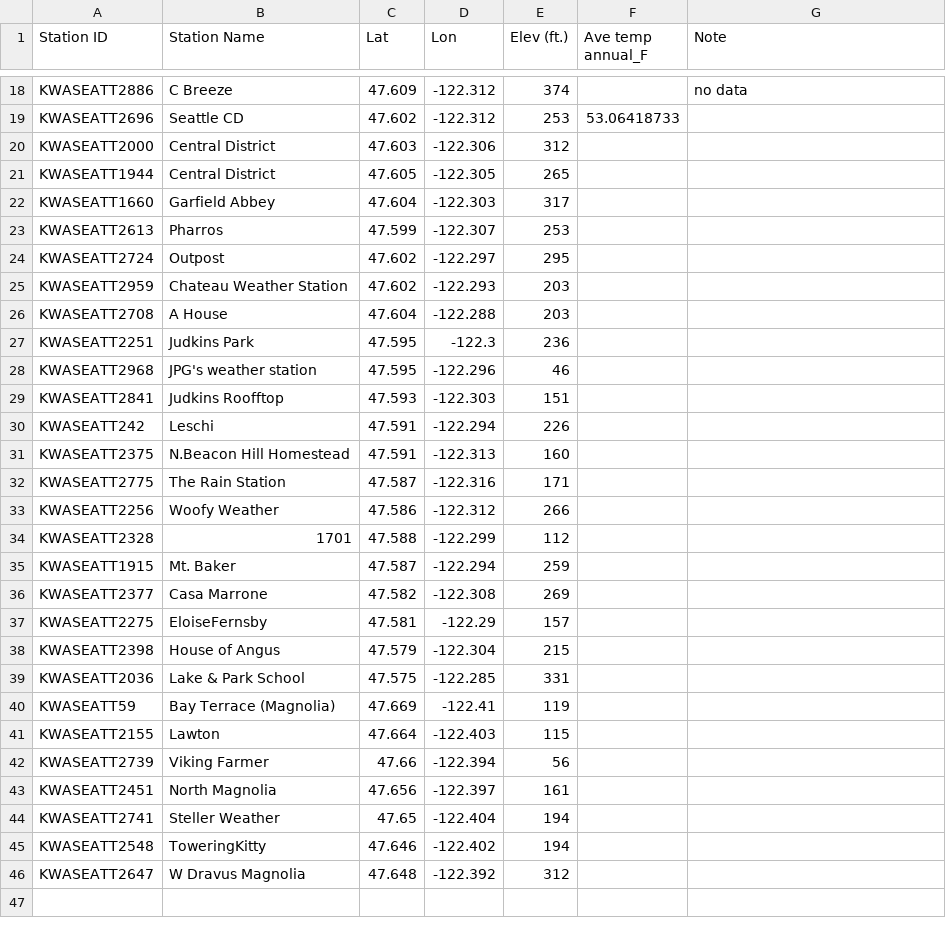
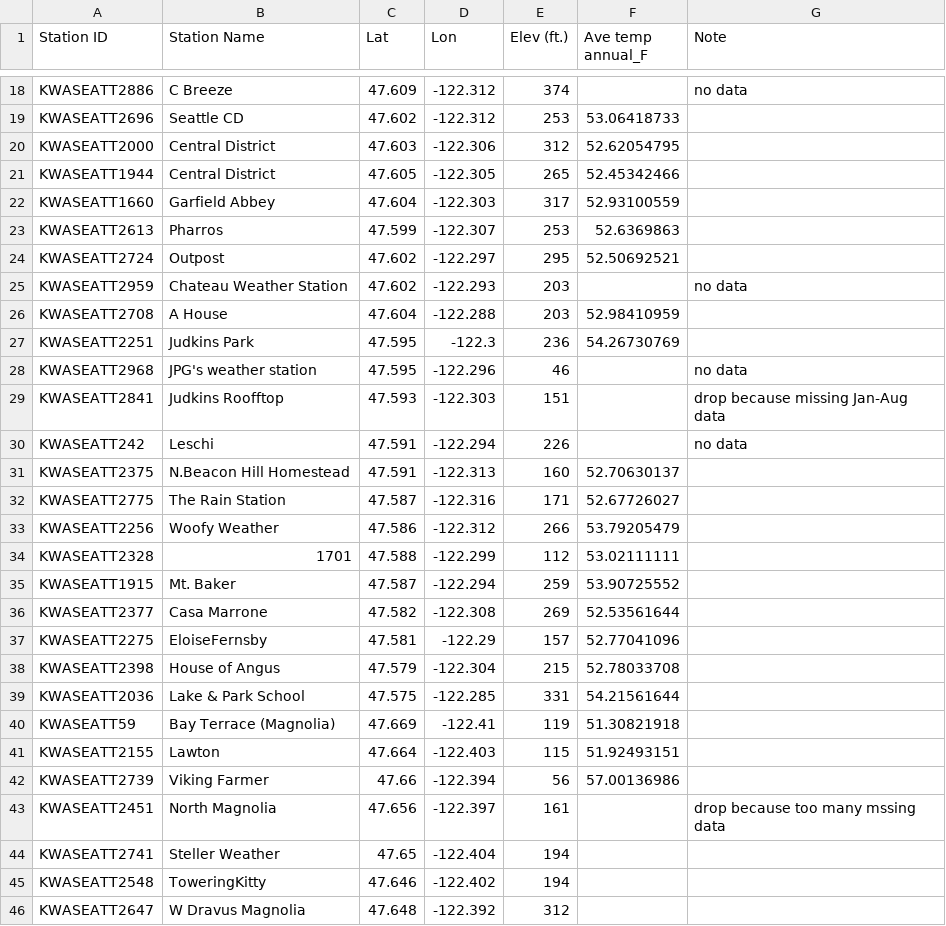
Before and after one commit to UndefiedCse/Heat-Island, a CSV file: weather_Seattle.csv, drawn as a sheet; only a part is shown, gaps mark what is left out; the diff covers the shown part only.

Commit message:
Update weather data

```diff
--- a/weather_Seattle.csv
+++ b/weather_Seattle.csv
@@ -19,26 +19,26 @@ KWASEATT2886,C Breeze,47.609,-122.312,374,,no data
 KWASEATT2696,Seattle CD,47.602,-122.312,253,53.06418733,
-KWASEATT2000,Central District,47.603,-122.306,312,,
-KWASEATT1944,Central District,47.605,-122.305,265,,
-KWASEATT1660,Garfield Abbey,47.604,-122.303,317,,
-KWASEATT2613,Pharros,47.599,-122.307,253,,
-KWASEATT2724,Outpost,47.602,-122.297,295,,
-KWASEATT2959,Chateau Weather Station,47.602,-122.293,203,,
-KWASEATT2708,A House,47.604,-122.288,203,,
-KWASEATT2251,Judkins Park,47.595,-122.3,236,,
-KWASEATT2968,JPG's weather station,47.595,-122.296,46,,
-KWASEATT2841,Judkins Roofftop,47.593,-122.303,151,,
-KWASEATT242,Leschi,47.591,-122.294,226,,
-KWASEATT2375,N.Beacon Hill Homestead,47.591,-122.313,160,,
-KWASEATT2775,The Rain Station,47.587,-122.316,171,,
-KWASEATT2256,Woofy Weather,47.586,-122.312,266,,
-KWASEATT2328,1701,47.588,-122.299,112,,
-KWASEATT1915,Mt. Baker,47.587,-122.294,259,,
-KWASEATT2377,Casa Marrone,47.582,-122.308,269,,
-KWASEATT2275,EloiseFernsby,47.581,-122.29,157,,
-KWASEATT2398,House of Angus,47.579,-122.304,215,,
-KWASEATT2036,Lake & Park School,47.575,-122.285,331,,
-KWASEATT59,Bay Terrace (Magnolia),47.669,-122.41,119,,
-KWASEATT2155,Lawton,47.664,-122.403,115,,
-KWASEATT2739,Viking Farmer,47.66,-122.394,56,,
-KWASEATT2451,North Magnolia,47.656,-122.397,161,,
+KWASEATT2000,Central District,47.603,-122.306,312,52.62054795,
+KWASEATT1944,Central District,47.605,-122.305,265,52.45342466,
+KWASEATT1660,Garfield Abbey,47.604,-122.303,317,52.93100559,
+KWASEATT2613,Pharros,47.599,-122.307,253,52.6369863,
+KWASEATT2724,Outpost,47.602,-122.297,295,52.50692521,
+KWASEATT2959,Chateau Weather Station,47.602,-122.293,203,,no data
+KWASEATT2708,A House,47.604,-122.288,203,52.98410959,
+KWASEATT2251,Judkins Park,47.595,-122.3,236,54.26730769,
+KWASEATT2968,JPG's weather station,47.595,-122.296,46,,no data
+KWASEATT2841,Judkins Roofftop,47.593,-122.303,151,,drop because missing Jan-Aug data
+KWASEATT242,Leschi,47.591,-122.294,226,,no data
+KWASEATT2375,N.Beacon Hill Homestead,47.591,-122.313,160,52.70630137,
+KWASEATT2775,The Rain Station,47.587,-122.316,171,52.67726027,
+KWASEATT2256,Woofy Weather,47.586,-122.312,266,53.79205479,
+KWASEATT2328,1701,47.588,-122.299,112,53.02111111,
+KWASEATT1915,Mt. Baker,47.587,-122.294,259,53.90725552,
+KWASEATT2377,Casa Marrone,47.582,-122.308,269,52.53561644,
+KWASEATT2275,EloiseFernsby,47.581,-122.29,157,52.77041096,
+KWASEATT2398,House of Angus,47.579,-122.304,215,52.78033708,
+KWASEATT2036,Lake & Park School,47.575,-122.285,331,54.21561644,
+KWASEATT59,Bay Terrace (Magnolia),47.669,-122.41,119,51.30821918,
+KWASEATT2155,Lawton,47.664,-122.403,115,51.92493151,
+KWASEATT2739,Viking Farmer,47.66,-122.394,56,57.00136986,
+KWASEATT2451,North Magnolia,47.656,-122.397,161,,drop because too many mssing data
 KWASEATT2741,Steller Weather,47.65,-122.404,194,,
```
Also changed, not shown: 3 added rows elsewhere in this file.
